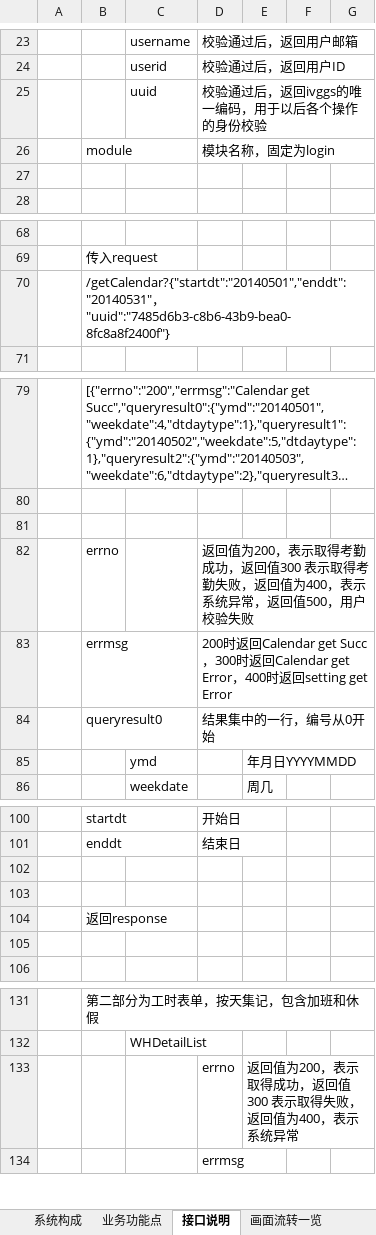
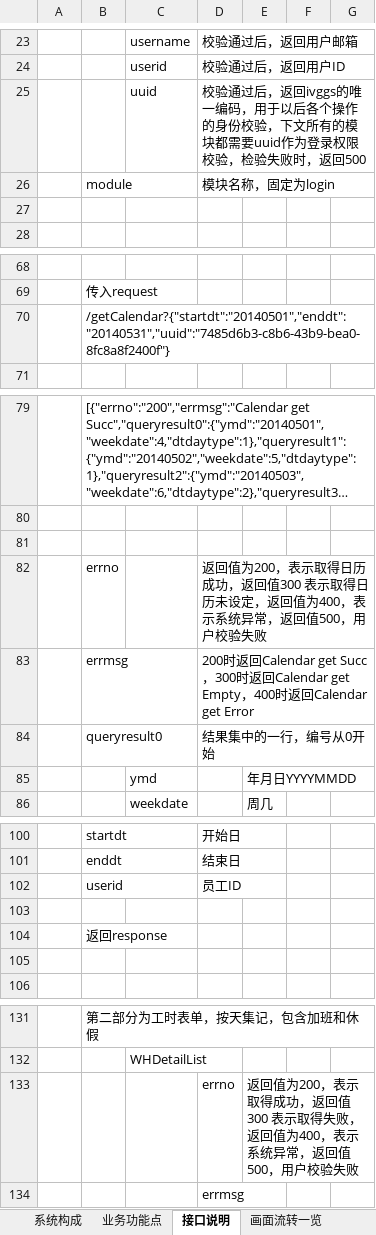
Before and after one commit to lolandkidtress/android-nodejs-server, an Excel workbook: 功能列表.xlsx, sheet 接口说明, drawn as a sheet; only a part is shown, gaps mark what is left out; long unchanged cells end in …; values as stored, in another font and other column widths than the file's, no borders; the diff covers the shown part only; the diff names each change by its address in the sheet, - before the commit and + after, or states it on an @@ line.

```diff
--- a/功能列表.xlsx (sheet 接口说明)
+++ b/功能列表.xlsx (sheet 接口说明)
-D25: …身份校验
+D25: …身份校验，下文所有的模块都需要uuid作为登录权限校验，检验失败时，返回500
-B70: /getCalendar?{"startdt":"20140501","enddt":"20140531"，"uuid":"7485d6b3-c8b6-43b9-bea0-8fc8a8f2400f"}
+B70: /getCalendar?{"startdt":"20140501","enddt":"20140531","uuid":"7485d6b3-c8b6-43b9-bea0-8fc8a8f2400f"}
-D82: …表示取得考勤成功，返回值300 表示取得考勤失败，返回值…
+D82: …表示取得日历成功，返回值300 表示取得日历未设定，返回值…
-D83: …Calendar get Error，400时返回setting get Error
+D83: …Calendar get Empty，400时返回Calendar get Error
-row 102: (empty)
+row 102:  | userid |  | 员工ID
-E133: …系统异常
+E133: …系统异常，返回值500，用户校验失败
```
Also changed, not shown: 55 added rows, 3 removed rows and 10 edited cells elsewhere in this sheet, sheet 业务功能点, other sheet tabs, 7 other files.
